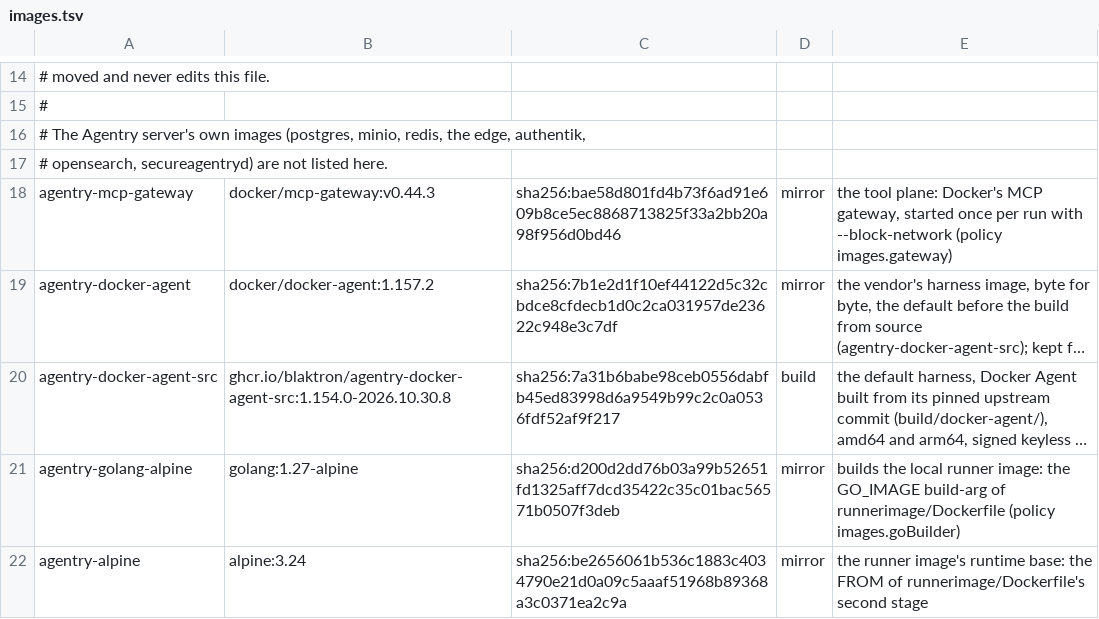
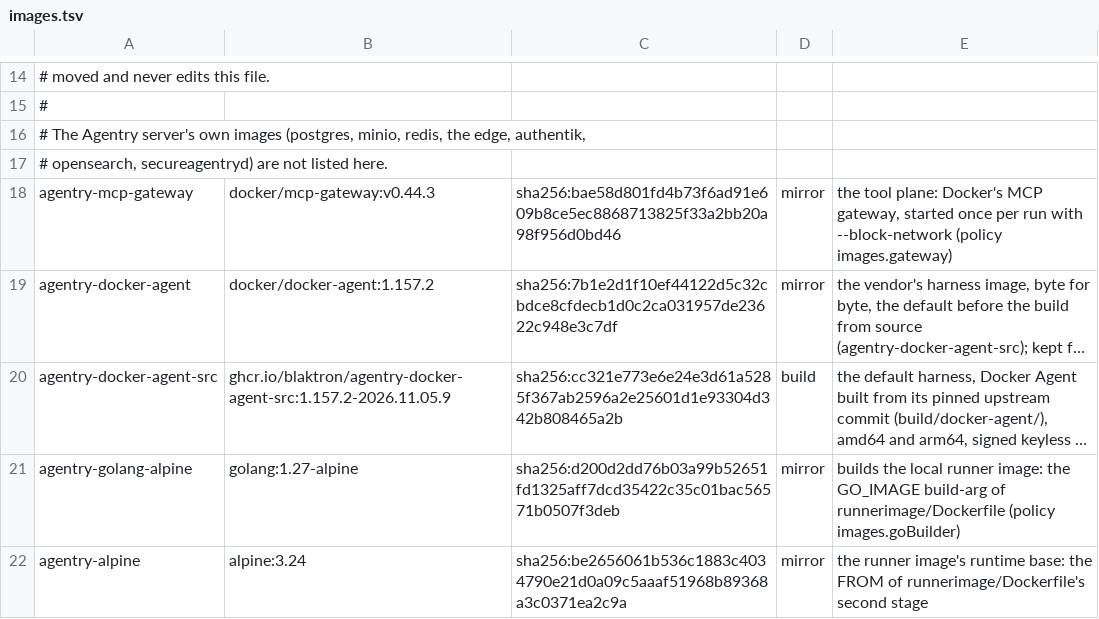
Before and after one commit to blaktron/agentry-dockerimages, a TSV file: images.tsv, drawn as a sheet; only a part is shown, gaps mark what is left out; long unchanged cells end in …; the diff names each change by its address in the sheet, - before the commit and + after, or states it on an @@ line.

```diff
--- a/images.tsv
+++ b/images.tsv
-B20: ghcr.io/blaktron/agentry-docker-agent-src:1.154.0-2026.10.30.8
+B20: ghcr.io/blaktron/agentry-docker-agent-src:1.157.2-2026.11.05.9
-C20: sha256:7a31b6babe98ceb0556dabfb45ed83998d6a9549b99c2c0a0536fdf52af9f217
+C20: sha256:cc321e773e6e24e3d61a5285f367ab2596a2e25601d1e93304d342b808465a2b
```
